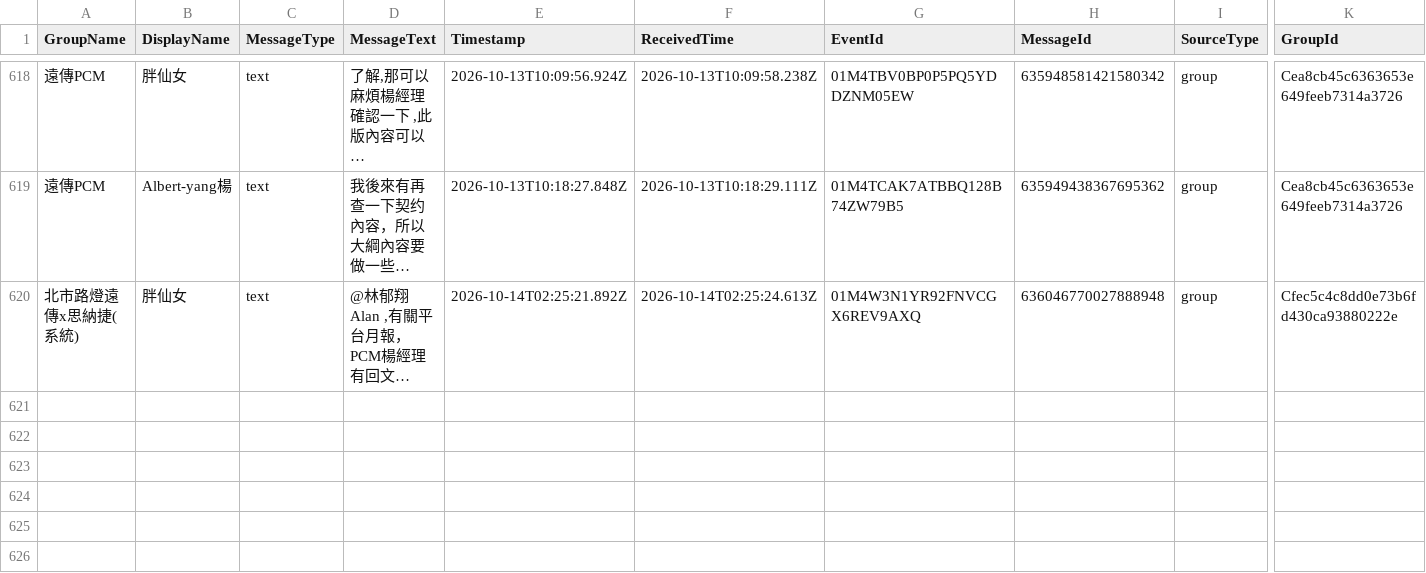
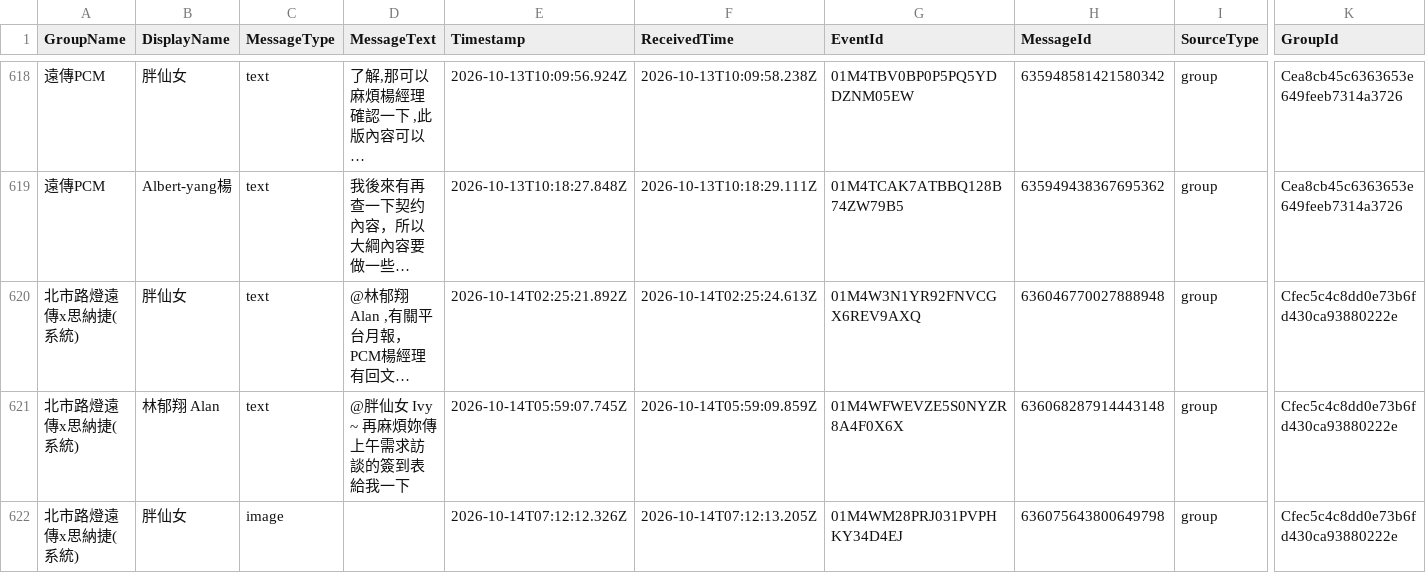
Before and after one commit to snwang14/FET-LineBot, a CSV file: reports/line_message_log.csv, drawn as a sheet; only a part is shown, gaps mark what is left out; long unchanged cells end in …; rows hold the shown columns only; the diff names each change by its address in the sheet, - before the commit and + after, or states it on an @@ line.

```diff
--- a/reports/line_message_log.csv
+++ b/reports/line_message_log.csv
+row 621: 北市路燈遠傳x思納捷(系統) | 林郁翔 Alan | text | @胖仙女 Ivy ~ 再麻煩妳傳上午需求訪談的簽到表給我一下 | 2026-10-14T05:59:07.745Z | 2026-10-14T05:59:09.859Z | 01M4WFWEVZE5S0NYZR8A4F0X6X | 636068287914443148 | group | Cfec5c4c8dd0e73b6fd430ca93880222e
+row 622: 北市路燈遠傳x思納捷(系統) | 胖仙女 | image |  | 2026-10-14T07:12:12.326Z | 2026-10-14T07:12:13.205Z | 01M4WM28PRJ031PVPHKY34D4EJ | 636075643800649798 | group | Cfec5c4c8dd0e73b6fd430ca93880222e
```
